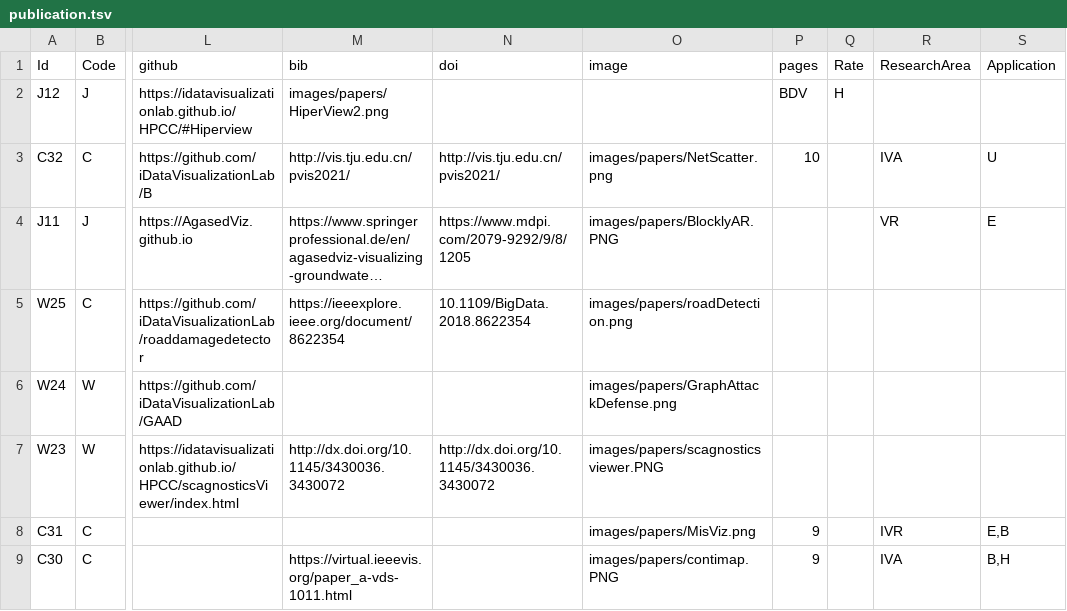
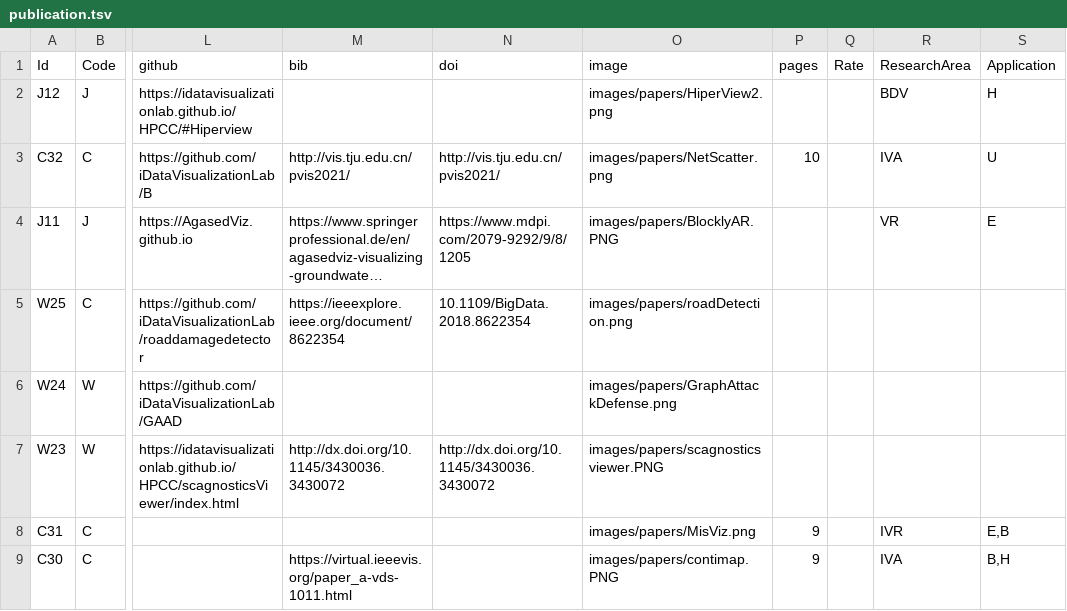
Before and after one commit to iDataVisualizationLab/idatavisualizationlab.github.io, a TSV file: data/publication.tsv, drawn as a sheet; only a part is shown, gaps mark what is left out; long unchanged cells end in …; the diff names each change by its address in the sheet, - before the commit and + after, or states it on an @@ line.

Commit message:
l5

```diff
--- a/data/publication.tsv
+++ b/data/publication.tsv
-M2 (bib): images/papers/HiperView2.png
+M2 (bib): (empty)
-O2 (image): (empty)
+O2 (image): images/papers/HiperView2.png
-P2 (pages): BDV
+P2 (pages): (empty)
-Q2 (Rate): H
+Q2 (Rate): (empty)
-R2 (ResearchArea): (empty)
+R2 (ResearchArea): BDV
-S2 (Application): (empty)
+S2 (Application): H
```
